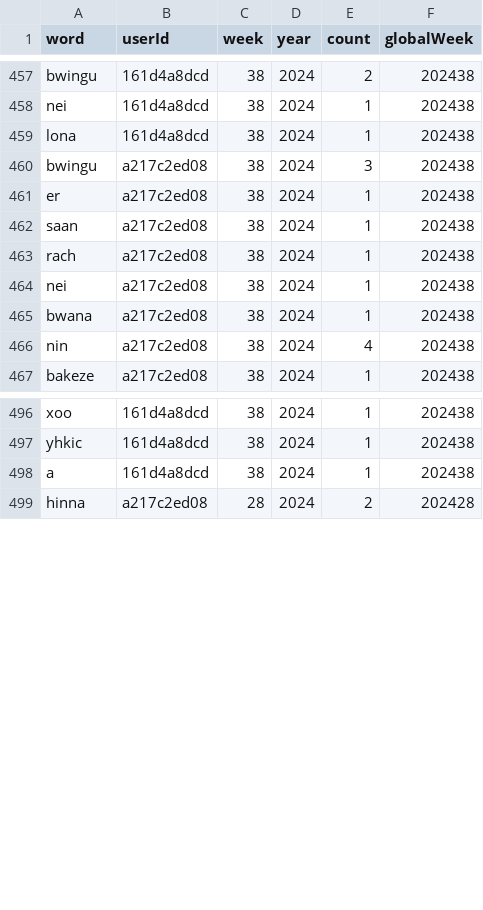
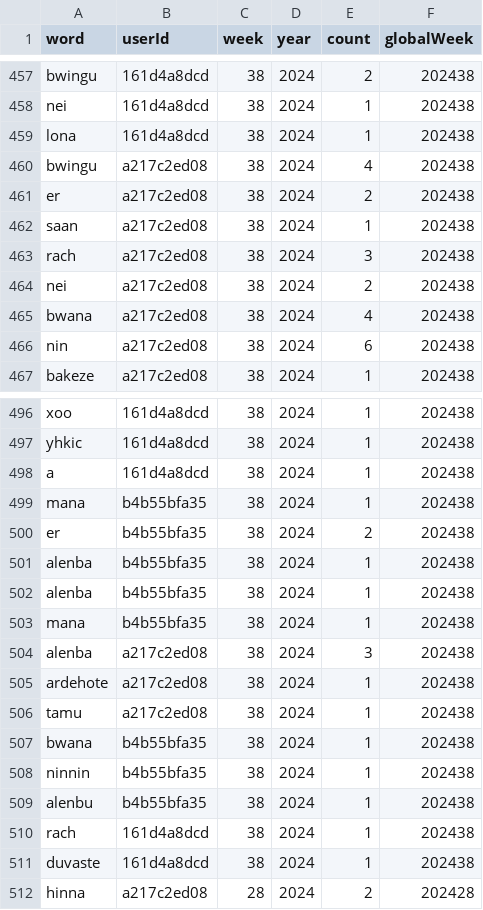
Before and after one commit to conlangclub/pidgin-island-quest-data, a CSV file: WordUses_all.csv, drawn as a sheet; only a part is shown, gaps mark what is left out; the diff covers the shown part only.

Commit message:
data update Tue 17 Sep 2024 05:30:02 PM UTC

```diff
--- a/WordUses_all.csv
+++ b/WordUses_all.csv
@@ -459,9 +459,9 @@ nei,161d4a8dcd,38,2024,1,202438
 lona,161d4a8dcd,38,2024,1,202438
-bwingu,a217c2ed08,38,2024,3,202438
-er,a217c2ed08,38,2024,1,202438
+bwingu,a217c2ed08,38,2024,4,202438
+er,a217c2ed08,38,2024,2,202438
 saan,a217c2ed08,38,2024,1,202438
-rach,a217c2ed08,38,2024,1,202438
-nei,a217c2ed08,38,2024,1,202438
-bwana,a217c2ed08,38,2024,1,202438
-nin,a217c2ed08,38,2024,4,202438
+rach,a217c2ed08,38,2024,3,202438
+nei,a217c2ed08,38,2024,2,202438
+bwana,a217c2ed08,38,2024,4,202438
+nin,a217c2ed08,38,2024,6,202438
 bakeze,a217c2ed08,38,2024,1,202438
@@ -498,2 +498,15 @@ yhkic,161d4a8dcd,38,2024,1,202438
 a,161d4a8dcd,38,2024,1,202438
+mana,b4b55bfa35,38,2024,1,202438
+er,b4b55bfa35,38,2024,2,202438
+alenba,b4b55bfa35,38,2024,1,202438
+alenba,b4b55bfa35,38,2024,1,202438
+mana,b4b55bfa35,38,2024,1,202438
+alenba,a217c2ed08,38,2024,3,202438
+ardehote,a217c2ed08,38,2024,1,202438
+tamu,a217c2ed08,38,2024,1,202438
+bwana,b4b55bfa35,38,2024,1,202438
+ninnin,b4b55bfa35,38,2024,1,202438
+alenbu,b4b55bfa35,38,2024,1,202438
+rach,161d4a8dcd,38,2024,1,202438
+duvaste,161d4a8dcd,38,2024,1,202438
 hinna,a217c2ed08,28,2024,2,202428
```
Also changed, not shown: 7 edited cells elsewhere in this file, week_stats.csv, weekly_word_stats.csv, 1 other file.
